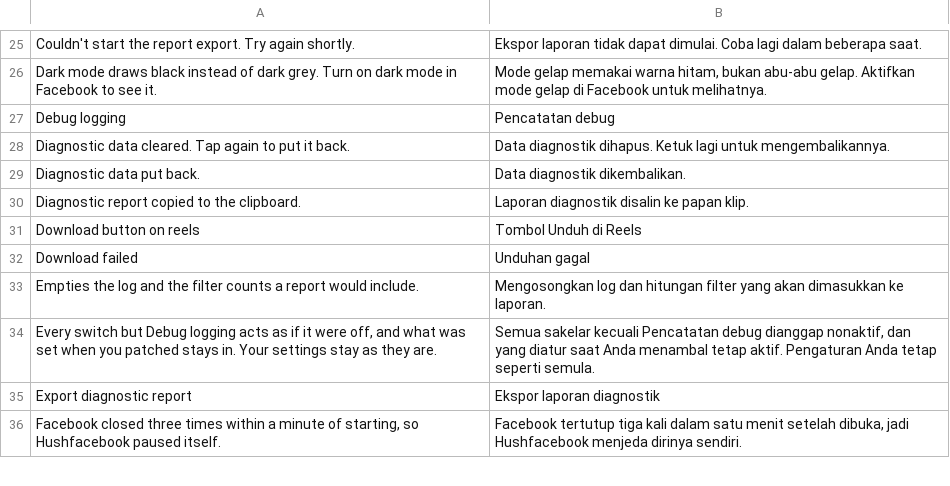
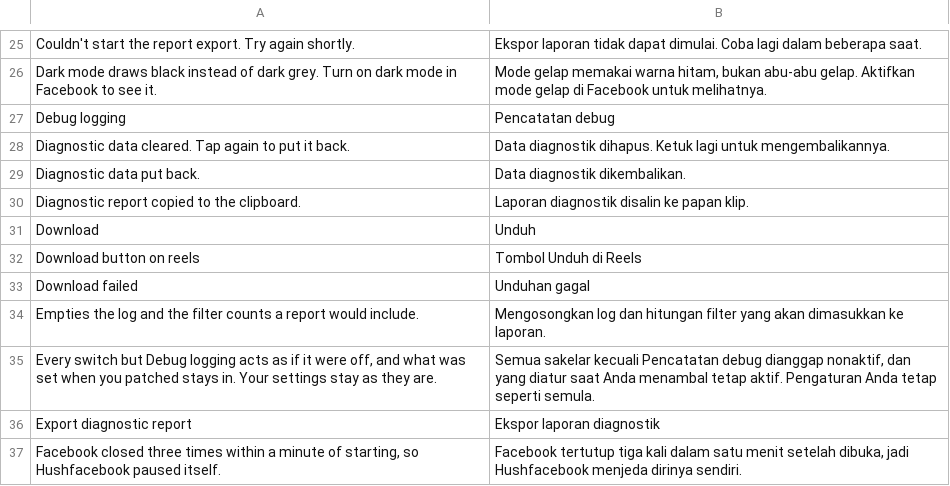
Before and after one commit to SysAdminDoc/Hushfacebook, a TSV file: extensions/shared/library/src/main/l10n/in.tsv, drawn as a sheet; only a part is shown, gaps mark what is left out; the diff names each change by its address in the sheet, - before the commit and + after, or states it on an @@ line.

```diff
--- a/extensions/shared/library/src/main/l10n/in.tsv
+++ b/extensions/shared/library/src/main/l10n/in.tsv
+row 31: Download | Unduh
```
Also changed, not shown: extensions/shared/library/src/main/l10n/de.tsv, extensions/shared/library/src/main/l10n/es.tsv, 6 other files.
